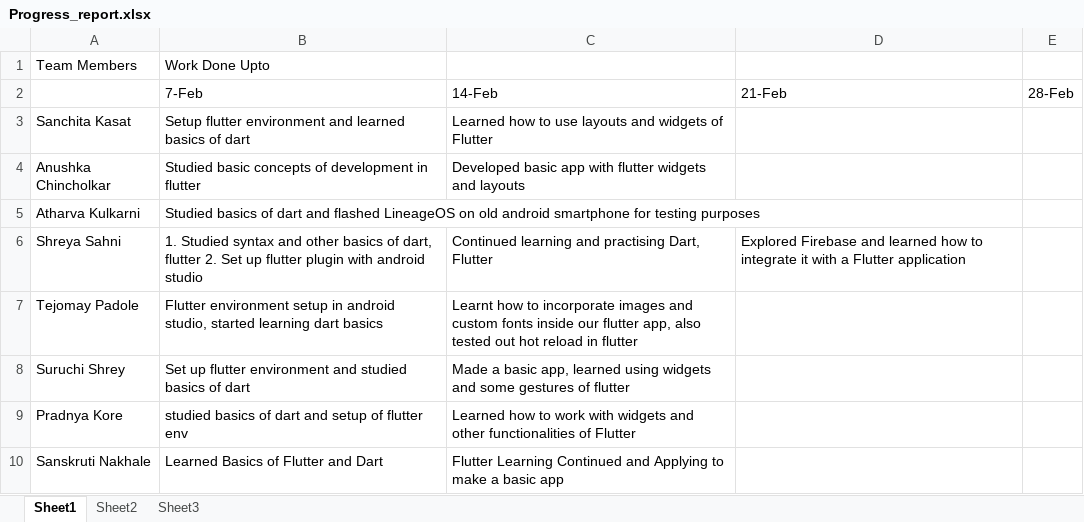
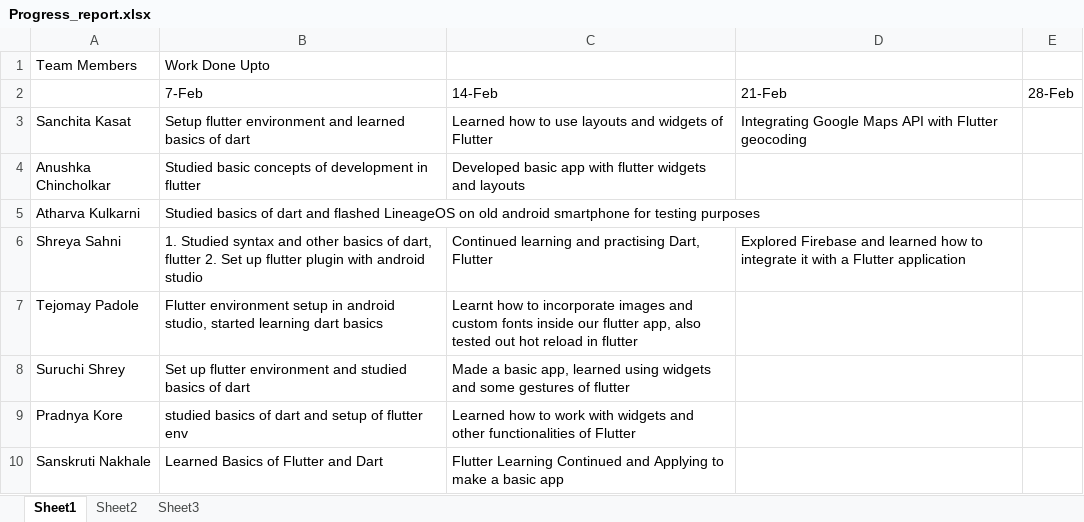
Before and after one commit to Sanchita0500/Racket-Shuttle_Tracker, an Excel workbook: Progress_report.xlsx, sheet Sheet1, drawn as a sheet; values as stored, in another font and other column widths than the file's, no borders; the diff names each change by its address in the sheet, - before the commit and + after, or states it on an @@ line.

Commit message:
Sanchita week 3 update

```diff
--- a/Progress_report.xlsx (sheet Sheet1)
+++ b/Progress_report.xlsx (sheet Sheet1)
-D3: (empty)
+D3: Integrating Google Maps API with Flutter geocoding
```
